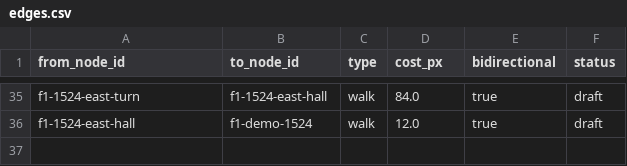
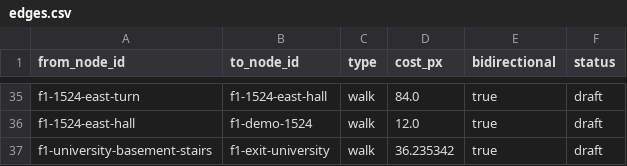
Before and after one commit to lostplusfound/Madhacks-2027, a CSV file: madmaps_flutter/assets/floor1/edges.csv, drawn as a sheet; only a part is shown, gaps mark what is left out; the diff names each change by its address in the sheet, - before the commit and + after, or states it on an @@ line.

```diff
--- a/madmaps_flutter/assets/floor1/edges.csv
+++ b/madmaps_flutter/assets/floor1/edges.csv
+row 37: f1-university-basement-stairs | f1-exit-university | walk | 36.235342 | true | draft
```
Also changed, not shown: madmaps_flutter/assets/floor1/locations.csv, madmaps_flutter/assets/floor1/nodes.csv, 15 other files.
